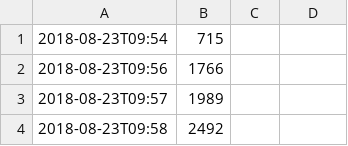
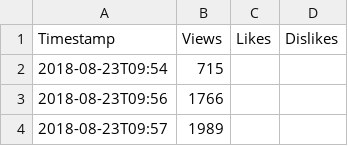
Before and after one commit to olympicmew/loona-miscstats, a CSV file: youtube-stats/raw-datasets/hihigh-debutstage.csv, drawn as a sheet; only a part is shown; the shorter side is filled out with more unchanged rows.

Commit message:
Update hihigh-debutstage.csv

```diff
--- a/youtube-stats/raw-datasets/hihigh-debutstage.csv
+++ b/youtube-stats/raw-datasets/hihigh-debutstage.csv
@@ -1 +1,2 @@
+Timestamp,Views,Likes,Dislikes
 2018-08-23T09:54,715,,
```
